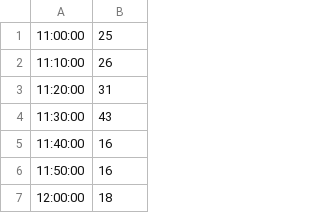
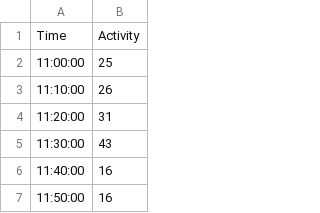
Before and after one commit to dfortso2/dfortso2, a CSV file: TrainingHOdatafly1.csv, drawn as a sheet; only a part is shown; the shorter side is filled out with more unchanged rows.

Commit message:
Update TrainingHOdatafly1.csv

```diff
--- a/TrainingHOdatafly1.csv
+++ b/TrainingHOdatafly1.csv
@@ -1 +1,2 @@
+"Time","Activity"
 11:00:00,25
```
